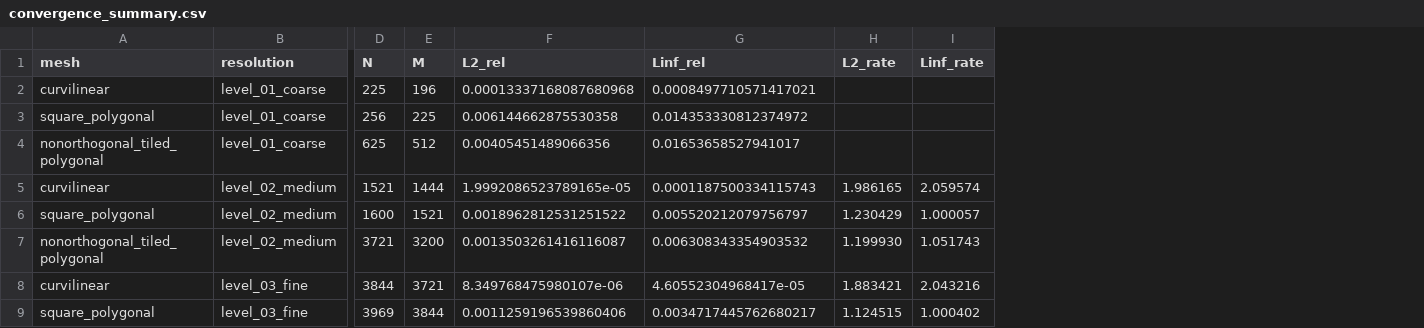
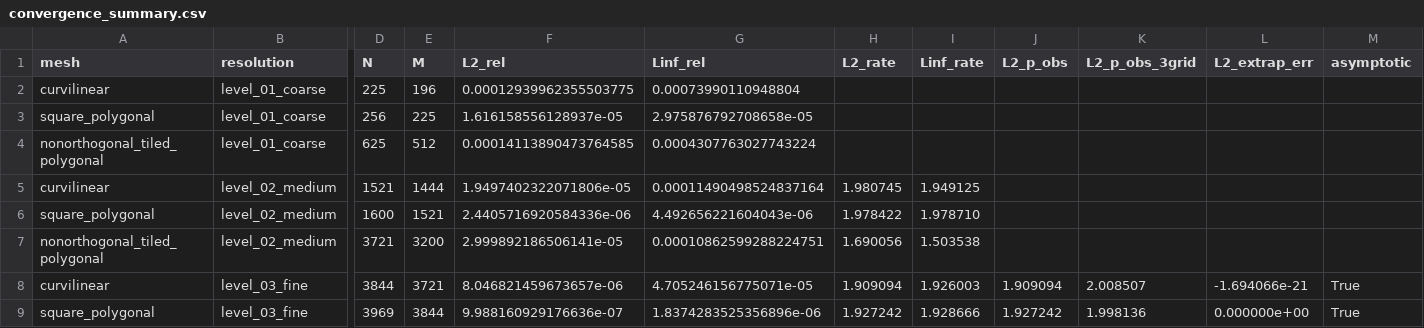
Before and after one commit to Lucas-Ash/thermalio, a CSV file: test_plots/radiative_manufactured/convergence_summary.csv, drawn as a sheet; only a part is shown, gaps mark what is left out; the diff covers the shown part only; the diff names each change by its address in the sheet, - before the commit and + after, or states it on an @@ line.

```diff
--- a/test_plots/radiative_manufactured/convergence_summary.csv
+++ b/test_plots/radiative_manufactured/convergence_summary.csv
+column J (L2_p_obs), rows 8-9: 1.909094 | 1.927242
+column K (L2_p_obs_3grid), rows 8-9: 2.008507 | 1.998136
+column L (L2_extrap_err), rows 8-9: -1.694066e-21 | 0.000000e+00
+column M (asymptotic), rows 8-9: True | True
-F2 (L2_rel): 0.00013337168087680968
+F2 (L2_rel): 0.00012939962355503775
-G2 (Linf_rel): 0.0008497710571417021
+G2 (Linf_rel): 0.00073990110948804
-F3 (L2_rel): 0.006144662875530358
+F3 (L2_rel): 1.616158556128937e-05
-G3 (Linf_rel): 0.014353330812374972
+G3 (Linf_rel): 2.975876792708658e-05
-F4 (L2_rel): 0.00405451489066356
+F4 (L2_rel): 0.00014113890473764585
-G4 (Linf_rel): 0.01653658527941017
+G4 (Linf_rel): 0.0004307763027743224
-F5 (L2_rel): 1.9992086523789165e-05
+F5 (L2_rel): 1.9497402322071806e-05
-G5 (Linf_rel): 0.0001187500334115743
+G5 (Linf_rel): 0.00011490498524837164
-H5 (L2_rate): 1.986165
+H5 (L2_rate): 1.980745
-I5 (Linf_rate): 2.059574
+I5 (Linf_rate): 1.949125
-F6 (L2_rel): 0.0018962812531251522
+F6 (L2_rel): 2.4405716920584336e-06
-G6 (Linf_rel): 0.005520212079756797
+G6 (Linf_rel): 4.492656221604043e-06
-H6 (L2_rate): 1.230429
+H6 (L2_rate): 1.978422
-I6 (Linf_rate): 1.000057
+I6 (Linf_rate): 1.978710
-F7 (L2_rel): 0.0013503261416116087
+F7 (L2_rel): 2.999892186506141e-05
-G7 (Linf_rel): 0.006308343354903532
+G7 (Linf_rel): 0.00010862599288224751
-H7 (L2_rate): 1.199930
+H7 (L2_rate): 1.690056
-I7 (Linf_rate): 1.051743
+I7 (Linf_rate): 1.503538
-F8 (L2_rel): 8.349768475980107e-06
+F8 (L2_rel): 8.046821459673657e-06
-G8 (Linf_rel): 4.60552304968417e-05
+G8 (Linf_rel): 4.705246156775071e-05
-H8 (L2_rate): 1.883421
+H8 (L2_rate): 1.909094
-I8 (Linf_rate): 2.043216
+I8 (Linf_rate): 1.926003
-F9 (L2_rel): 0.0011259196539860406
+F9 (L2_rel): 9.988160929176636e-07
-G9 (Linf_rel): 0.0034717445762680217
+G9 (Linf_rel): 1.8374283525356896e-06
-H9 (L2_rate): 1.124515
+H9 (L2_rate): 1.927242
-I9 (Linf_rate): 1.000402
+I9 (Linf_rate): 1.928666
```
Also changed, not shown: 28 edited cells elsewhere in this file, test_plots/stefan_apparent_capacity/convergence_summary.csv, test_plots/temperature_dependent_diffusivity/convergence_summary.csv, 32 other files.
